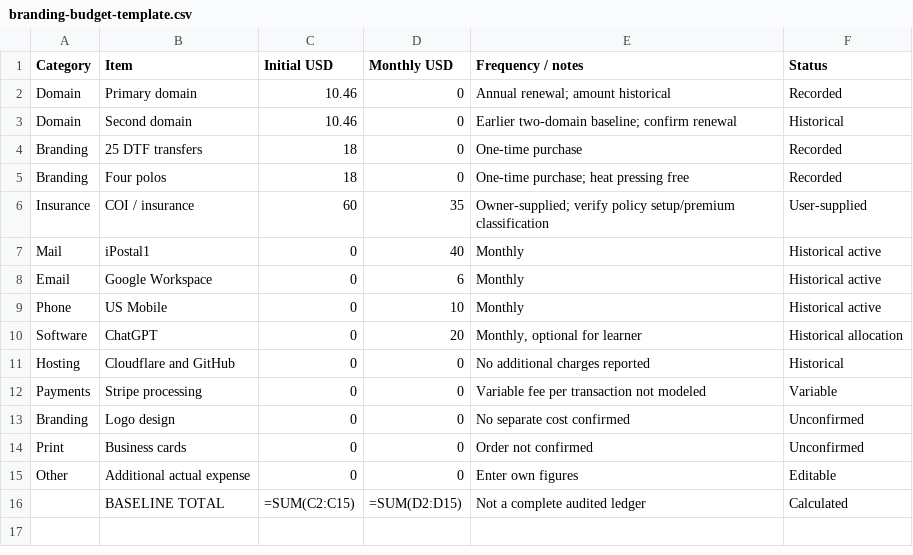
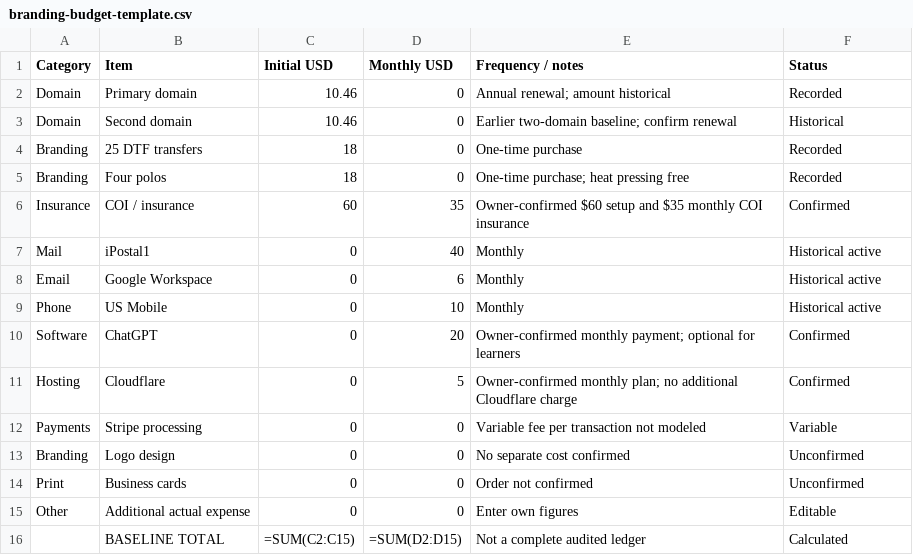
Before and after one commit to Self-Defi/B.O.B-Storefront, a CSV file: collections/001/resources/branding-budget-template.csv, drawn as a sheet.

Commit message:
Reconcile owner-confirmed ChatGPT, Cloudflare and COI expenses

```diff
--- a/collections/001/resources/branding-budget-template.csv
+++ b/collections/001/resources/branding-budget-template.csv
@@ -5,3 +5,3 @@
 "Branding","Four polos","18","0","One-time purchase; heat pressing free","Recorded"
-"Insurance","COI / insurance","60","35","Owner-supplied; verify policy setup/premium classification","User-supplied"
+"Insurance","COI / insurance","60","35","Owner-confirmed $60 setup and $35 monthly COI insurance","Confirmed"
 "Mail","iPostal1","0","40","Monthly","Historical active"
@@ -9,4 +9,4 @@
 "Phone","US Mobile","0","10","Monthly","Historical active"
-"Software","ChatGPT","0","20","Monthly, optional for learner","Historical allocation"
-"Hosting","Cloudflare and GitHub","0","0","No additional charges reported","Historical"
+"Software","ChatGPT","0","20","Owner-confirmed monthly payment; optional for learners","Confirmed"
+"Hosting","Cloudflare","0","5","Owner-confirmed monthly plan; no additional Cloudflare charge","Confirmed"
 "Payments","Stripe processing","0","0","Variable fee per transaction not modeled","Variable"
```
